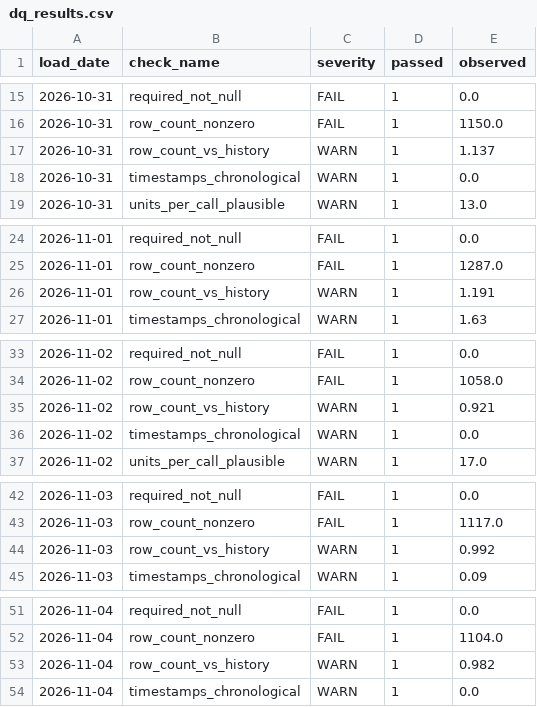
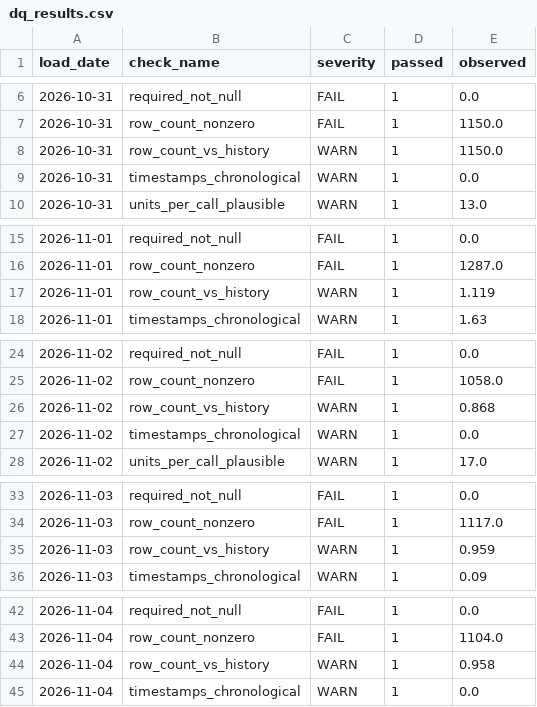
Before and after one commit to nmashiat/911-Pipeline, a CSV file: outputs/dq_results.csv, drawn as a sheet; only a part is shown, gaps mark what is left out; the diff covers the shown part only.

```diff
--- a/outputs/dq_results.csv
+++ b/outputs/dq_results.csv
@@ -16,3 +7,3 @@ load_date,check_name,severity,passed,observed
 2026-10-31,row_count_nonzero,FAIL,1,1150.0
-2026-10-31,row_count_vs_history,WARN,1,1.137
+2026-10-31,row_count_vs_history,WARN,1,1150.0
 2026-10-31,timestamps_chronological,WARN,1,0.0
@@ -25,3 +16,3 @@ load_date,check_name,severity,passed,observed
 2026-11-01,row_count_nonzero,FAIL,1,1287.0
-2026-11-01,row_count_vs_history,WARN,1,1.191
+2026-11-01,row_count_vs_history,WARN,1,1.119
 2026-11-01,timestamps_chronological,WARN,1,1.63
@@ -34,3 +25,3 @@ load_date,check_name,severity,passed,observed
 2026-11-02,row_count_nonzero,FAIL,1,1058.0
-2026-11-02,row_count_vs_history,WARN,1,0.921
+2026-11-02,row_count_vs_history,WARN,1,0.868
 2026-11-02,timestamps_chronological,WARN,1,0.0
@@ -43,3 +34,3 @@ load_date,check_name,severity,passed,observed
 2026-11-03,row_count_nonzero,FAIL,1,1117.0
-2026-11-03,row_count_vs_history,WARN,1,0.992
+2026-11-03,row_count_vs_history,WARN,1,0.959
 2026-11-03,timestamps_chronological,WARN,1,0.09
@@ -52,3 +43,3 @@ load_date,check_name,severity,passed,observed
 2026-11-04,row_count_nonzero,FAIL,1,1104.0
-2026-11-04,row_count_vs_history,WARN,1,0.982
+2026-11-04,row_count_vs_history,WARN,1,0.958
 2026-11-04,timestamps_chronological,WARN,1,0.0
```
Also changed, not shown: 9 added rows, 9 removed rows and 2 edited cells elsewhere in this file, outputs/daily_summary.csv, outputs/reconciliation.csv.
